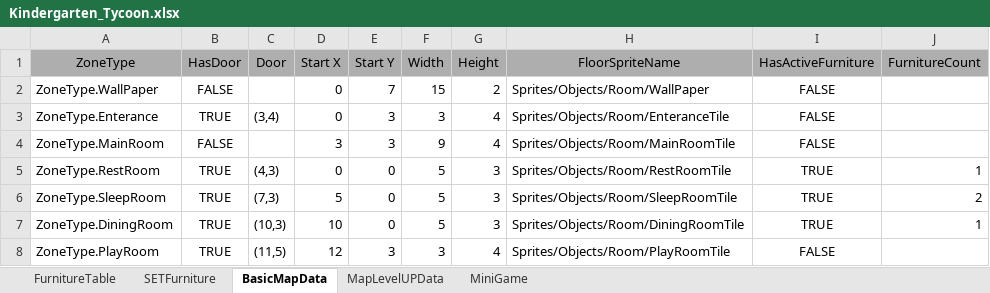
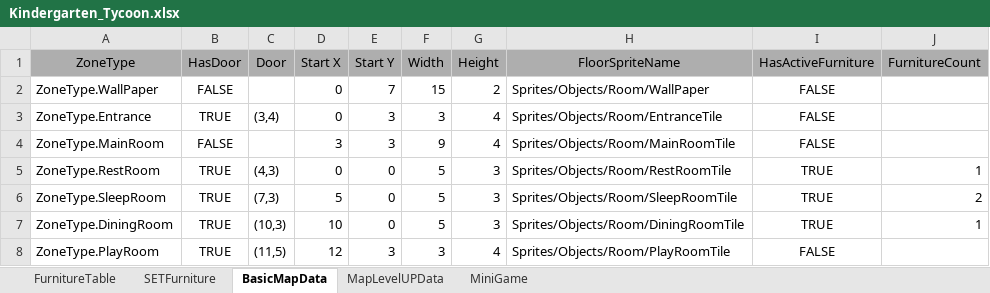
Before and after one commit to YeonJ-K/Kindergarten_Tycoon, an Excel workbook: Assets/DataTable/Kindergarten_Tycoon.xlsx, sheet BasicMapData, drawn as a sheet; values as stored, in another font and other column widths than the file's, no borders; the diff names each change by its address in the sheet, - before the commit and + after, or states it on an @@ line.

```diff
--- a/Assets/DataTable/Kindergarten_Tycoon.xlsx (sheet BasicMapData)
+++ b/Assets/DataTable/Kindergarten_Tycoon.xlsx (sheet BasicMapData)
-A3 (ZoneType): ZoneType.Enterance
+A3 (ZoneType): ZoneType.Entrance
-H3 (FloorSpriteName): Sprites/Objects/Room/EnteranceTile
+H3 (FloorSpriteName): Sprites/Objects/Room/EntranceTile
```
Also changed, not shown: sheet SETFurniture, sheet FurnitureTable, 32 other files.
